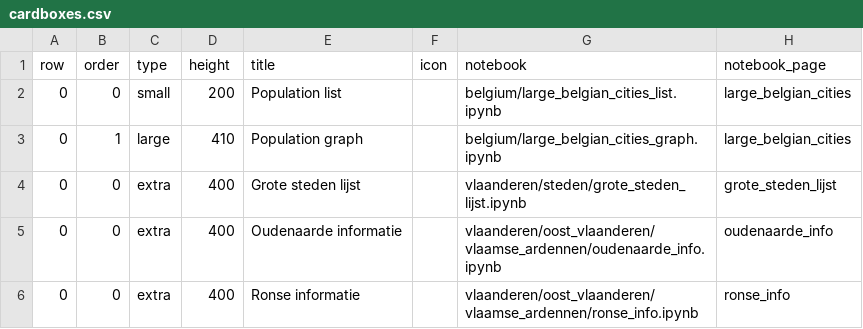
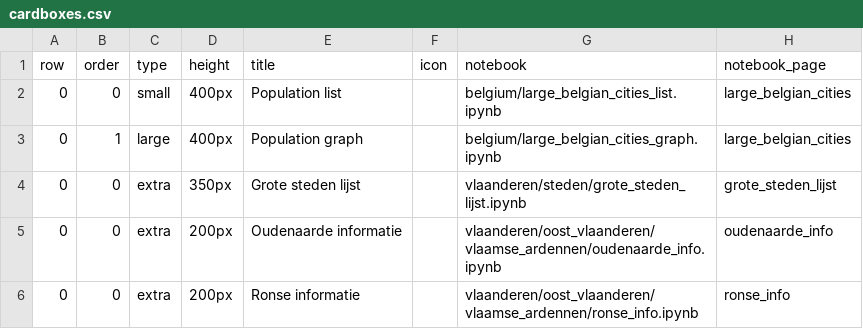
Before and after one commit to amghent/prysent, a CSV file: src/_bootstrap/management/presets/cardboxes.csv, drawn as a sheet.

Commit message:
Height of a cardbox is now a string, so you can even use calc() to determine the box's height

```diff
--- a/src/_bootstrap/management/presets/cardboxes.csv
+++ b/src/_bootstrap/management/presets/cardboxes.csv
@@ -1,6 +1,6 @@
 row,order,type,height,title,icon,notebook,notebook_page
-0,0,small,200,Population list,,belgium/large_belgian_cities_list.ipynb,large_belgian_cities
-0,1,large,410,Population graph,,belgium/large_belgian_cities_graph.ipynb,large_belgian_cities
-0,0,extra,400,Grote steden lijst,,vlaanderen/steden/grote_steden_lijst.ipynb,grote_steden_lijst
-0,0,extra,400,Oudenaarde informatie,,vlaanderen/oost_vlaanderen/vlaamse_ardennen/oudenaarde_info.ipynb,oudenaarde_info
-0,0,extra,400,Ronse informatie,,vlaanderen/oost_vlaanderen/vlaamse_ardennen/ronse_info.ipynb,ronse_info
+0,0,small,400px,Population list,,belgium/large_belgian_cities_list.ipynb,large_belgian_cities
+0,1,large,400px,Population graph,,belgium/large_belgian_cities_graph.ipynb,large_belgian_cities
+0,0,extra,350px,Grote steden lijst,,vlaanderen/steden/grote_steden_lijst.ipynb,grote_steden_lijst
+0,0,extra,200px,Oudenaarde informatie,,vlaanderen/oost_vlaanderen/vlaamse_ardennen/oudenaarde_info.ipynb,oudenaarde_info
+0,0,extra,200px,Ronse informatie,,vlaanderen/oost_vlaanderen/vlaamse_ardennen/ronse_info.ipynb,ronse_info
```
Also changed, not shown: 7 other files.
